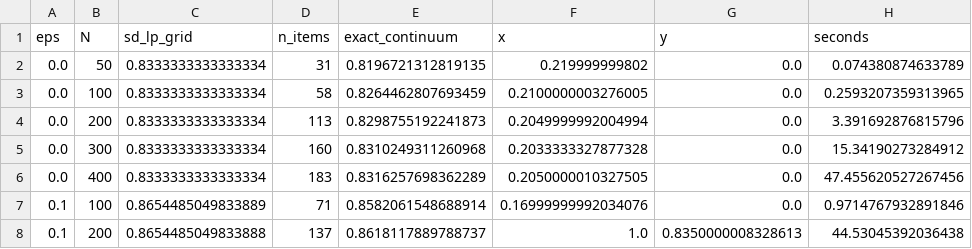
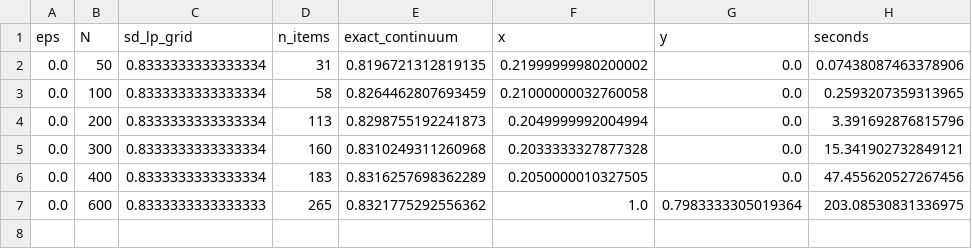
Before and after one commit to lotanamit5/auctions-project, a CSV file: results/data/sd_continuum.csv, drawn as a sheet.

```diff
--- a/results/data/sd_continuum.csv
+++ b/results/data/sd_continuum.csv
@@ -1,8 +1,7 @@
 eps,N,sd_lp_grid,n_items,exact_continuum,x,y,seconds
-0.0,50,0.8333333333333334,31,0.8196721312819135,0.219999999802,0.0,0.074380874633789
-0.0,100,0.8333333333333334,58,0.8264462807693459,0.2100000003276005,0.0,0.2593207359313965
+0.0,50,0.8333333333333334,31,0.8196721312819135,0.21999999980200002,0.0,0.07438087463378906
+0.0,100,0.8333333333333334,58,0.8264462807693459,0.21000000032760058,0.0,0.2593207359313965
 0.0,200,0.8333333333333334,113,0.8298755192241873,0.2049999992004994,0.0,3.391692876815796
-0.0,300,0.8333333333333334,160,0.8310249311260968,0.2033333327877328,0.0,15.34190273284912
+0.0,300,0.8333333333333334,160,0.8310249311260968,0.2033333327877328,0.0,15.341902732849121
 0.0,400,0.8333333333333334,183,0.8316257698362289,0.2050000010327505,0.0,47.455620527267456
-0.1,100,0.8654485049833889,71,0.8582061548688914,0.16999999992034076,0.0,0.9714767932891846
-0.1,200,0.8654485049833888,137,0.8618117889788737,1.0,0.8350000008328613,44.53045392036438
+0.0,600,0.8333333333333333,265,0.8321775292556362,1.0,0.7983333305019364,203.08530831336975
```
Also changed, not shown: 9 other files.
